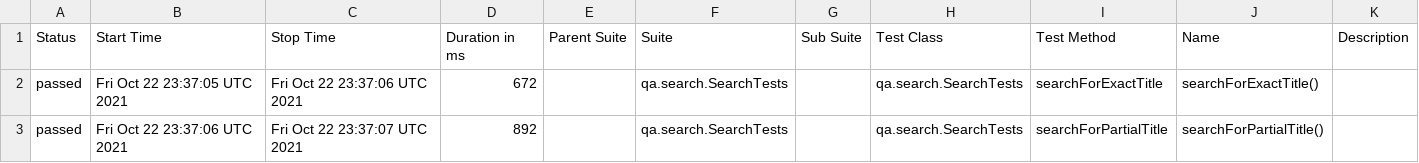
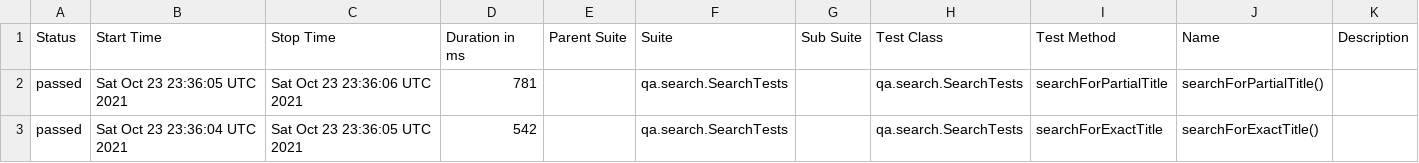
Before and after one commit to reinaldorossetti/playwright-kotlin-junit5, a CSV file: safari/data/suites.csv, drawn as a sheet.

```diff
--- a/safari/data/suites.csv
+++ b/safari/data/suites.csv
@@ -1,3 +1,3 @@
 "Status","Start Time","Stop Time","Duration in ms","Parent Suite","Suite","Sub Suite","Test Class","Test Method","Name","Description"
-"passed","Fri Oct 22 23:37:05 UTC 2021","Fri Oct 22 23:37:06 UTC 2021","672","","qa.search.SearchTests","","qa.search.SearchTests","searchForExactTitle","searchForExactTitle()",""
-"passed","Fri Oct 22 23:37:06 UTC 2021","Fri Oct 22 23:37:07 UTC 2021","892","","qa.search.SearchTests","","qa.search.SearchTests","searchForPartialTitle","searchForPartialTitle()",""
+"passed","Sat Oct 23 23:36:05 UTC 2021","Sat Oct 23 23:36:06 UTC 2021","781","","qa.search.SearchTests","","qa.search.SearchTests","searchForPartialTitle","searchForPartialTitle()",""
+"passed","Sat Oct 23 23:36:04 UTC 2021","Sat Oct 23 23:36:05 UTC 2021","542","","qa.search.SearchTests","","qa.search.SearchTests","searchForExactTitle","searchForExactTitle()",""
```
Also changed, not shown: 17 other files.
